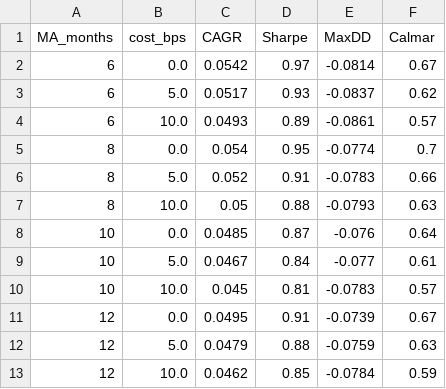
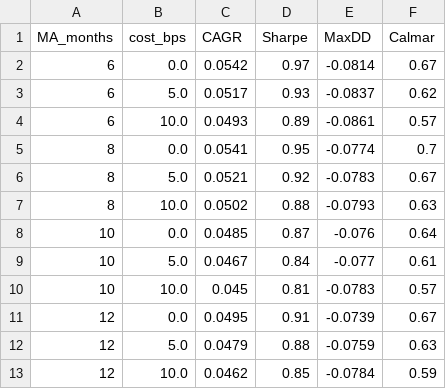
Before and after one commit to omerfyldz/tred_on_etfs, a CSV file: results/robustness.csv, drawn as a sheet.

```diff
--- a/results/robustness.csv
+++ b/results/robustness.csv
@@ -4,5 +4,5 @@ MA_months,cost_bps,CAGR,Sharpe,MaxDD,Calmar
 6,10.0,0.0493,0.89,-0.0861,0.57
-8,0.0,0.054,0.95,-0.0774,0.7
-8,5.0,0.052,0.91,-0.0783,0.66
-8,10.0,0.05,0.88,-0.0793,0.63
+8,0.0,0.0541,0.95,-0.0774,0.7
+8,5.0,0.0521,0.92,-0.0783,0.67
+8,10.0,0.0502,0.88,-0.0793,0.63
 10,0.0,0.0485,0.87,-0.076,0.64
```
Also changed, not shown: data/prices.csv, results/nav.csv, 2 other files.
